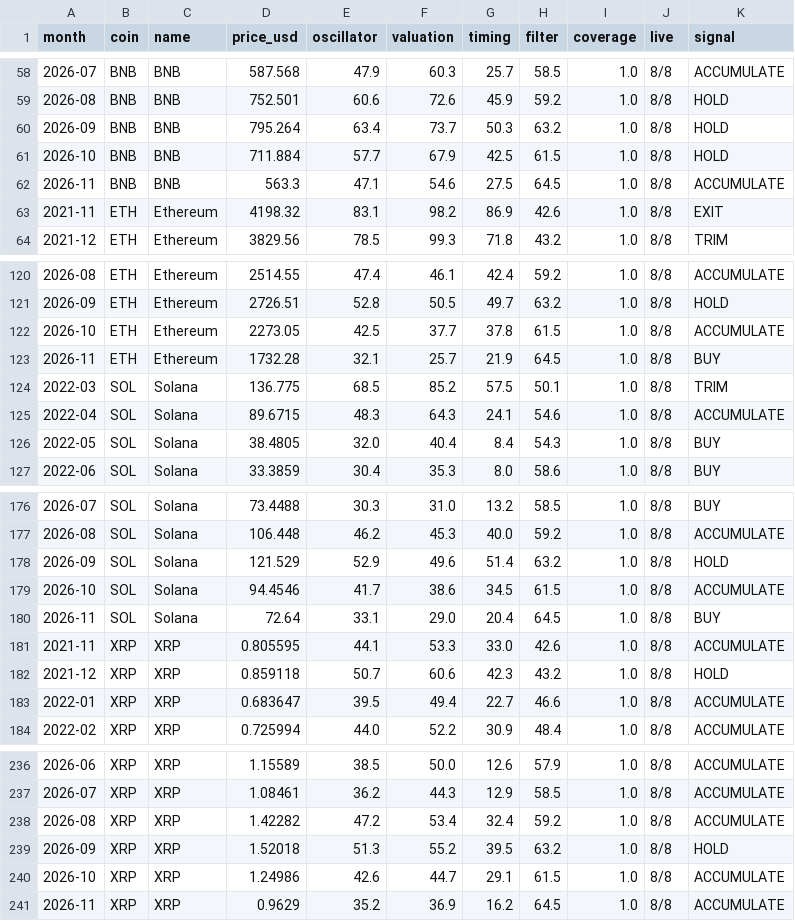
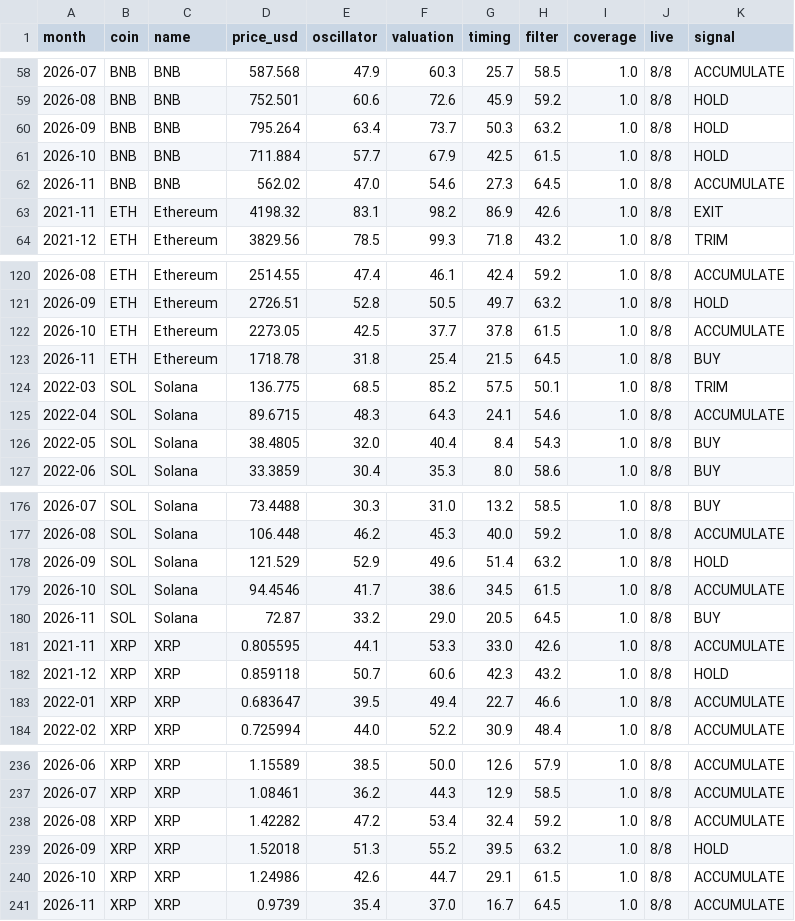
Before and after one commit to harshitgsharma-sketch/Asset-Classes, a CSV file: models/altcoin-score-log.csv, drawn as a sheet; only a part is shown, gaps mark what is left out.

```diff
--- a/models/altcoin-score-log.csv
+++ b/models/altcoin-score-log.csv
@@ -61,3 +61,3 @@ month,coin,name,price_usd,oscillator,valuation,timing,filter,coverage,live,signa
 2026-10,BNB,BNB,711.884,57.7,67.9,42.5,61.5,1.0,8/8,HOLD
-2026-11,BNB,BNB,563.3,47.1,54.6,27.5,64.5,1.0,8/8,ACCUMULATE
+2026-11,BNB,BNB,562.02,47.0,54.6,27.3,64.5,1.0,8/8,ACCUMULATE
 2021-11,ETH,Ethereum,4198.32,83.1,98.2,86.9,42.6,1.0,8/8,EXIT
@@ -122,3 +122,3 @@ month,coin,name,price_usd,oscillator,valuation,timing,filter,coverage,live,signa
 2026-10,ETH,Ethereum,2273.05,42.5,37.7,37.8,61.5,1.0,8/8,ACCUMULATE
-2026-11,ETH,Ethereum,1732.28,32.1,25.7,21.9,64.5,1.0,8/8,BUY
+2026-11,ETH,Ethereum,1718.78,31.8,25.4,21.5,64.5,1.0,8/8,BUY
 2022-03,SOL,Solana,136.775,68.5,85.2,57.5,50.1,1.0,8/8,TRIM
@@ -179,3 +179,3 @@ month,coin,name,price_usd,oscillator,valuation,timing,filter,coverage,live,signa
 2026-10,SOL,Solana,94.4546,41.7,38.6,34.5,61.5,1.0,8/8,ACCUMULATE
-2026-11,SOL,Solana,72.64,33.1,29.0,20.4,64.5,1.0,8/8,BUY
+2026-11,SOL,Solana,72.87,33.2,29.0,20.5,64.5,1.0,8/8,BUY
 2021-11,XRP,XRP,0.805595,44.1,53.3,33.0,42.6,1.0,8/8,ACCUMULATE
@@ -240,2 +240,2 @@ month,coin,name,price_usd,oscillator,valuation,timing,filter,coverage,live,signa
 2026-10,XRP,XRP,1.24986,42.6,44.7,29.1,61.5,1.0,8/8,ACCUMULATE
-2026-11,XRP,XRP,0.9629,35.2,36.9,16.2,64.5,1.0,8/8,ACCUMULATE
+2026-11,XRP,XRP,0.9739,35.4,37.0,16.7,64.5,1.0,8/8,ACCUMULATE
```
Also changed, not shown: models/commodities-score-log.csv, models/commodity-prices-monthly.csv, 7 other files.
